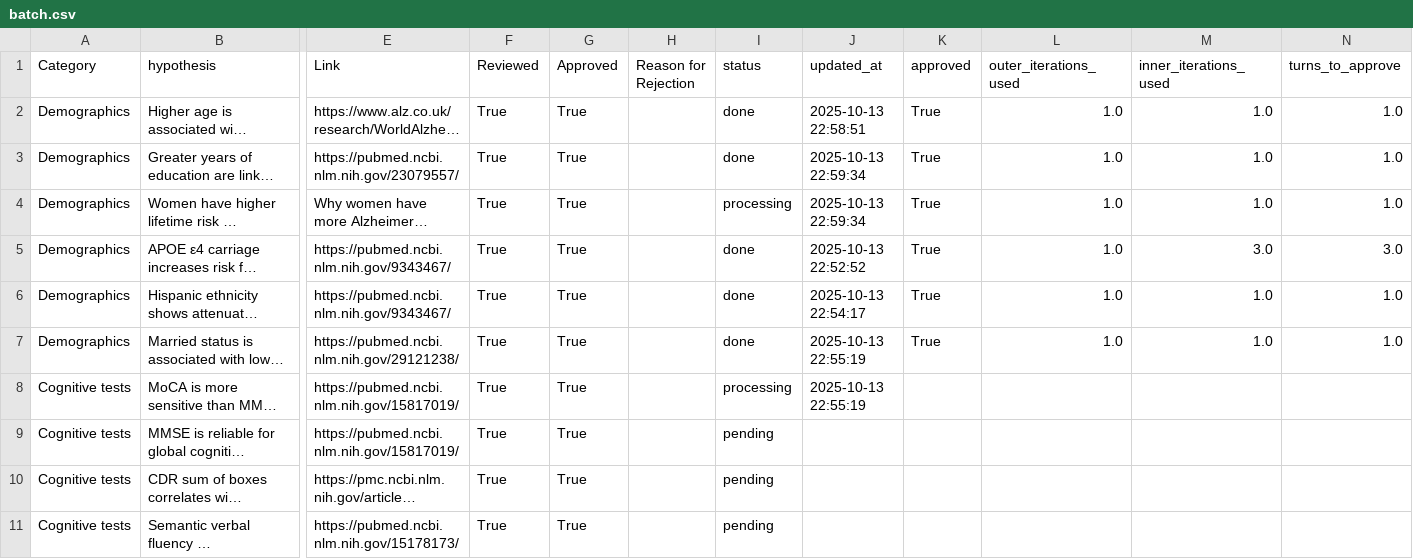
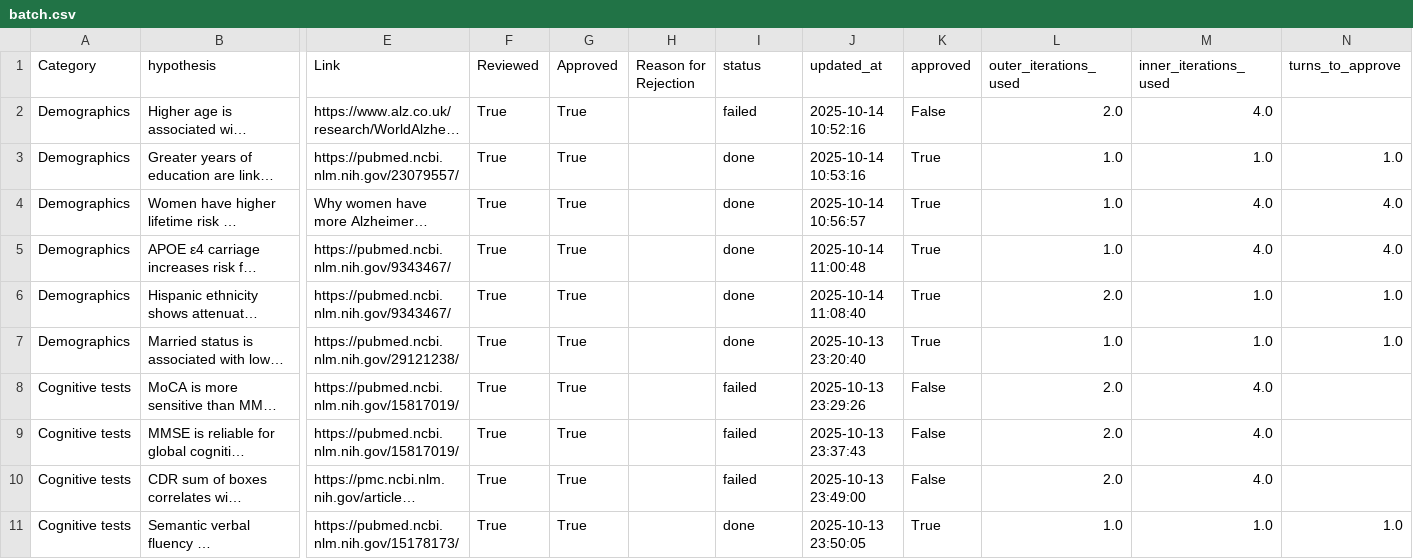
Before and after one commit to vkola-lab/npjdementia2026, a CSV file: DiscoAD_MAS/batch.csv, drawn as a sheet; only a part is shown, gaps mark what is left out; long unchanged cells end in …; the diff covers the shown part only; the diff names each change by its address in the sheet, - before the commit and + after, or states it on an @@ line.

```diff
--- a/DiscoAD_MAS/batch.csv
+++ b/DiscoAD_MAS/batch.csv
-I2 (status): done
+I2 (status): failed
-J2 (updated_at): 2025-10-13 22:58:51
+J2 (updated_at): 2025-10-14 10:52:16
-K2 (approved): True
+K2 (approved): False
-L2 (outer_iterations_used): 1.0
+L2 (outer_iterations_used): 2.0
-M2 (inner_iterations_used): 1.0
+M2 (inner_iterations_used): 4.0
-N2 (turns_to_approve): 1.0
+N2 (turns_to_approve): (empty)
-J3 (updated_at): 2025-10-13 22:59:34
+J3 (updated_at): 2025-10-14 10:53:16
-I4 (status): processing
+I4 (status): done
-J4 (updated_at): 2025-10-13 22:59:34
+J4 (updated_at): 2025-10-14 10:56:57
-M4 (inner_iterations_used): 1.0
+M4 (inner_iterations_used): 4.0
-N4 (turns_to_approve): 1.0
+N4 (turns_to_approve): 4.0
-J5 (updated_at): 2025-10-13 22:52:52
+J5 (updated_at): 2025-10-14 11:00:48
-M5 (inner_iterations_used): 3.0
+M5 (inner_iterations_used): 4.0
-N5 (turns_to_approve): 3.0
+N5 (turns_to_approve): 4.0
-J6 (updated_at): 2025-10-13 22:54:17
+J6 (updated_at): 2025-10-14 11:08:40
-L6 (outer_iterations_used): 1.0
+L6 (outer_iterations_used): 2.0
-J7 (updated_at): 2025-10-13 22:55:19
+J7 (updated_at): 2025-10-13 23:20:40
-I8 (status): processing
+I8 (status): failed
-J8 (updated_at): 2025-10-13 22:55:19
+J8 (updated_at): 2025-10-13 23:29:26
-K8:K10 (approved): (empty)
+K8:K10 (approved): False
-L8:L10 (outer_iterations_used): (empty)
+L8:L10 (outer_iterations_used): 2.0
-M8:M10 (inner_iterations_used): (empty)
+M8:M10 (inner_iterations_used): 4.0
-I9:I10 (status): pending
+I9:I10 (status): failed
-J9 (updated_at): (empty)
+J9 (updated_at): 2025-10-13 23:37:43
-J10 (updated_at): (empty)
+J10 (updated_at): 2025-10-13 23:49:00
-I11 (status): pending
+I11 (status): done
-J11 (updated_at): (empty)
+J11 (updated_at): 2025-10-13 23:50:05
-K11 (approved): (empty)
+K11 (approved): True
-L11 (outer_iterations_used): (empty)
+L11 (outer_iterations_used): 1.0
-M11 (inner_iterations_used): (empty)
+M11 (inner_iterations_used): 1.0
-N11 (turns_to_approve): (empty)
+N11 (turns_to_approve): 1.0
```
Also changed, not shown: 92 edited cells elsewhere in this file, 28 other files.
